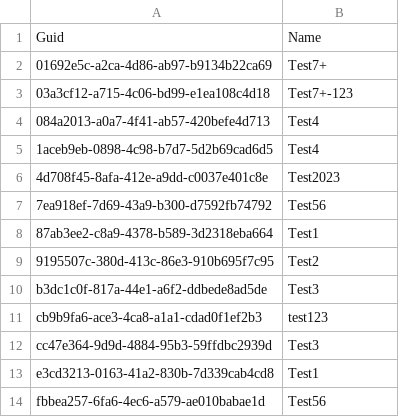
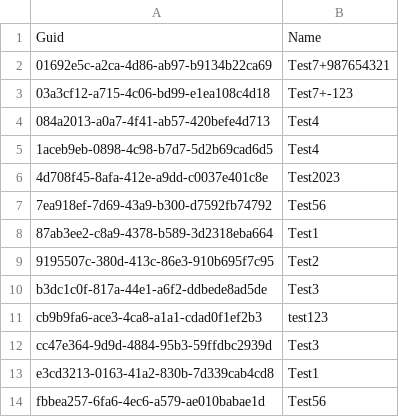
Before and after one commit to Asnafshaikh/Regression--11.21, a CSV file: Custom_Asnaf__c.csv, drawn as a sheet.

Commit message:
Update Custom_Asnaf__c.csv

```diff
--- a/Custom_Asnaf__c.csv
+++ b/Custom_Asnaf__c.csv
@@ -1,3 +1,3 @@
 "Guid","Name"
-01692e5c-a2ca-4d86-ab97-b9134b22ca69,Test7+
+01692e5c-a2ca-4d86-ab97-b9134b22ca69,Test7+987654321
 03a3cf12-a715-4c06-bd99-e1ea108c4d18,Test7+-123
```
